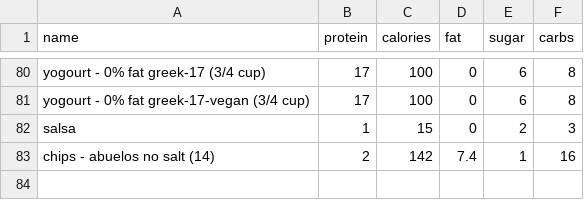
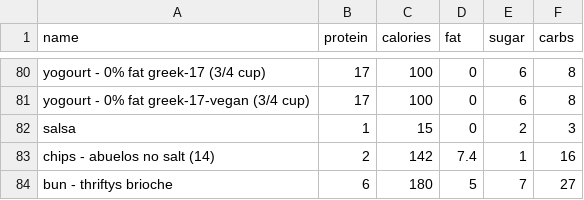
Before and after one commit to bcdatavis/fitness-tracker, a CSV file: data/food.csv, drawn as a sheet; only a part is shown, gaps mark what is left out; the diff names each change by its address in the sheet, - before the commit and + after, or states it on an @@ line.

Commit message:
Add custom food: bun - thriftys brioche

```diff
--- a/data/food.csv
+++ b/data/food.csv
+row 84: bun - thriftys brioche | 6 | 180 | 5 | 7 | 27
```
